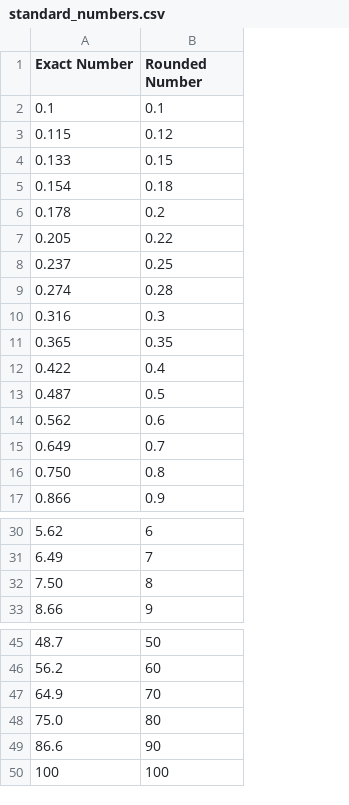
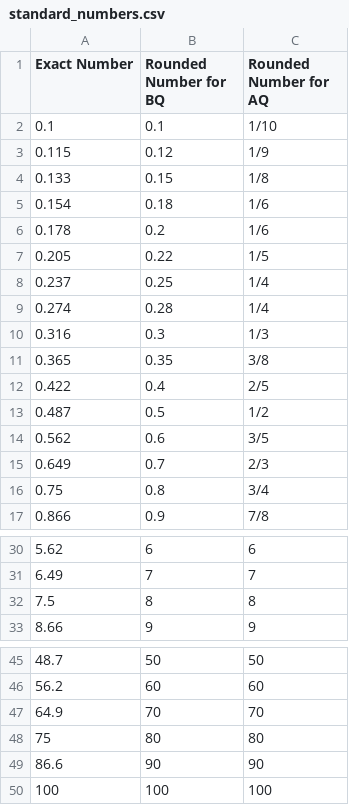
Before and after one commit to BenjaminWegerich/cookbook, a CSV file: docs/standard_numbers.csv, drawn as a sheet; only a part is shown, gaps mark what is left out; the diff names each change by its address in the sheet, - before the commit and + after, or states it on an @@ line.

Commit message:
docs: add fraction forms for additional units to the standard number ladder

```diff
--- a/docs/standard_numbers.csv
+++ b/docs/standard_numbers.csv
+column C (Rounded Number for AQ), rows 2-17: 1/10 | 1/9 | 1/8 | 1/6 | 1/6 | 1/5 | 1/4 | 1/4 | 1/3 | 3/8 | 2/5 | 1/2 | 3/5 | 2/3 | 3/4 | 7/8; rows 30-33: 6 | 7 | 8 | 9; rows 45-50: 50 | 60 | 70 | 80 | 90 | 100
-B1: Rounded Number
+B1: Rounded Number for BQ
-A16 (Exact Number): 0.750
+A16 (Exact Number): 0.75
-A32 (Exact Number): 7.50
+A32 (Exact Number): 7.5
-A48 (Exact Number): 75.0
+A48 (Exact Number): 75
```
Also changed, not shown: 3 other files.
